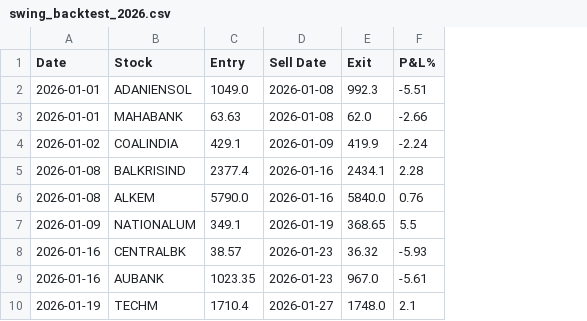
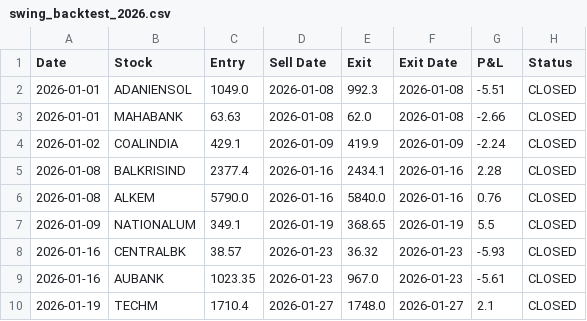
Before and after one commit to veerutekchandani/trading-strategy, a CSV file: swing_backtest_2026.csv, drawn as a sheet; only a part is shown; addresses are those after the commit; the diff names each change by its address in the sheet, - before the commit and + after, or states it on an @@ line.

```diff
--- a/swing_backtest_2026.csv
+++ b/swing_backtest_2026.csv
+column F (Exit Date), rows 2-10: 2026-01-08 | 2026-01-08 | 2026-01-09 | 2026-01-16 | 2026-01-16 | 2026-01-19 | 2026-01-23 | 2026-01-23 | 2026-01-27
+column H (Status), rows 2-10: all CLOSED
-G1: P&L%
+G1: P&L
```
Also changed, not shown: 2 other files.
